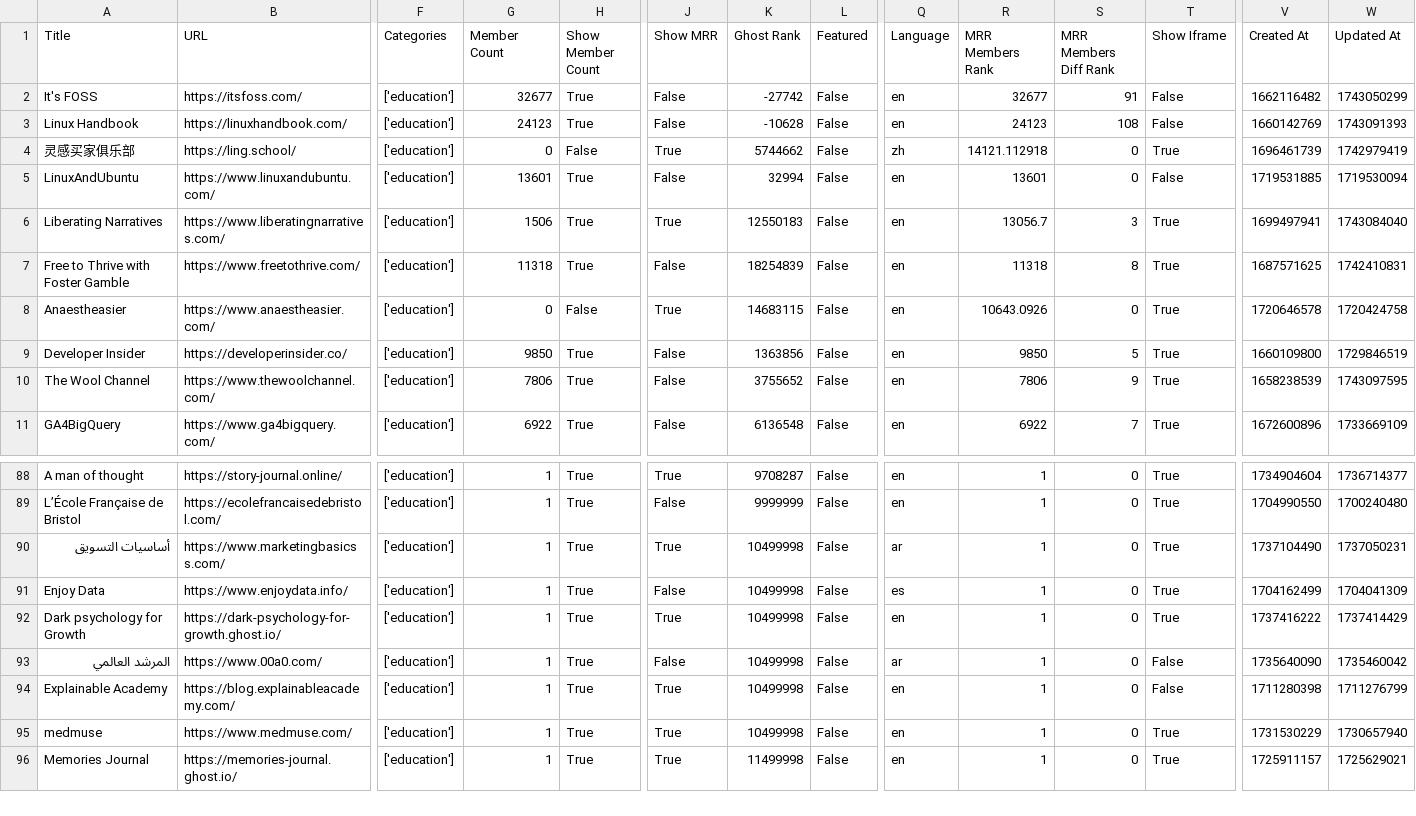
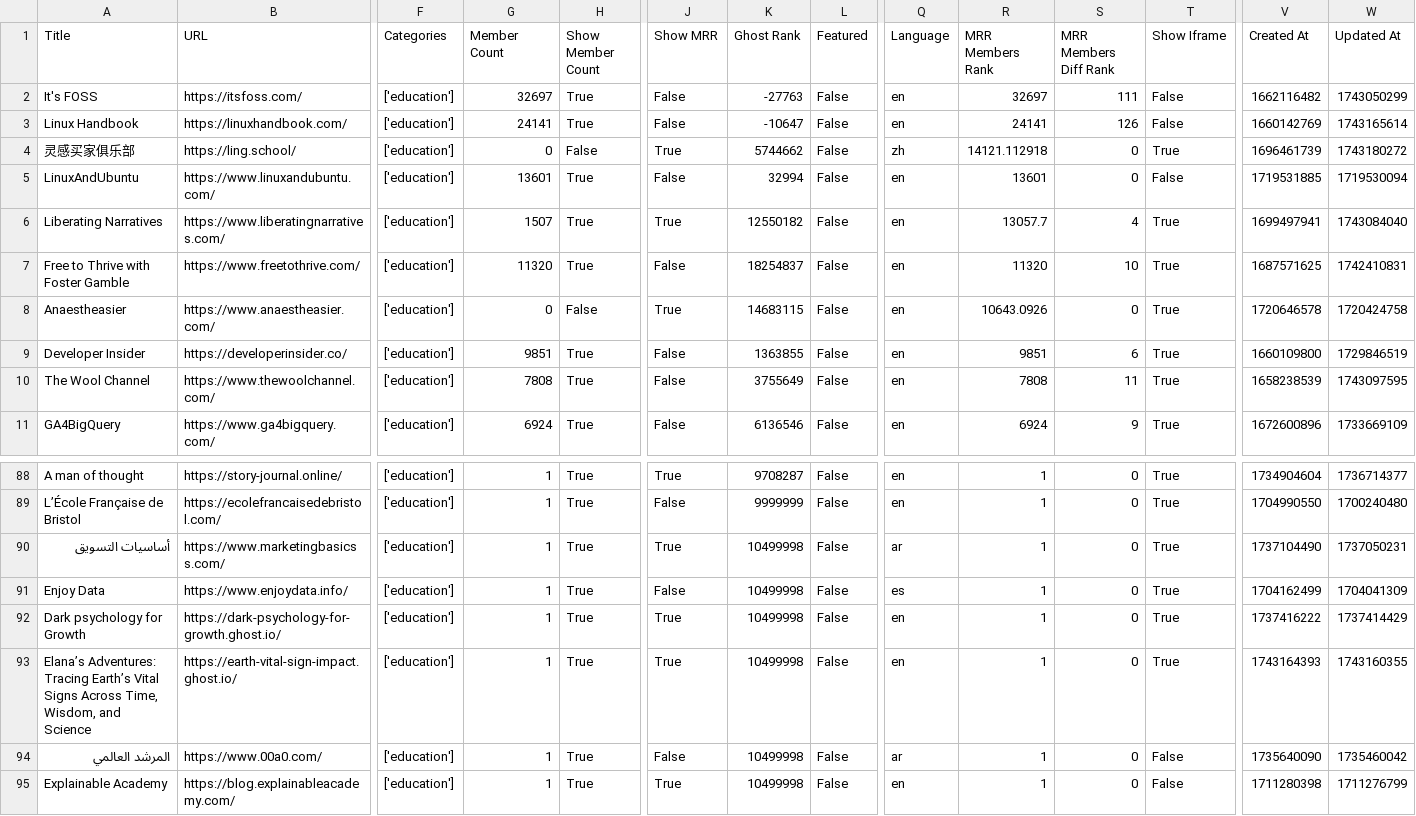
Before and after one commit to TheBoatyMcBoatFace/explore-ghosts, a CSV file: output/education.csv, drawn as a sheet; only a part is shown, gaps mark what is left out; the shorter side is filled out with more unchanged rows; rows hold the shown columns only; the diff covers the shown part only; the diff names each change by its address in the sheet, - before the commit and + after, or states it on an @@ line.

```diff
--- a/output/education.csv
+++ b/output/education.csv
-G2 (Member Count): 32677
+G2 (Member Count): 32697
-K2 (Ghost Rank): -27742
+K2 (Ghost Rank): -27763
-R2 (MRR Members Rank): 32677
+R2 (MRR Members Rank): 32697
-S2 (MRR Members Diff Rank): 91
+S2 (MRR Members Diff Rank): 111
-G3 (Member Count): 24123
+G3 (Member Count): 24141
-K3 (Ghost Rank): -10628
+K3 (Ghost Rank): -10647
-R3 (MRR Members Rank): 24123
+R3 (MRR Members Rank): 24141
-S3 (MRR Members Diff Rank): 108
+S3 (MRR Members Diff Rank): 126
-W3 (Updated At): 1743091393
+W3 (Updated At): 1743165614
-W4 (Updated At): 1742979419
+W4 (Updated At): 1743180272
-G6 (Member Count): 1506
+G6 (Member Count): 1507
-K6 (Ghost Rank): 12550183
+K6 (Ghost Rank): 12550182
-R6 (MRR Members Rank): 13056.7
+R6 (MRR Members Rank): 13057.7
-S6 (MRR Members Diff Rank): 3
+S6 (MRR Members Diff Rank): 4
-G7 (Member Count): 11318
+G7 (Member Count): 11320
-K7 (Ghost Rank): 18254839
+K7 (Ghost Rank): 18254837
-R7 (MRR Members Rank): 11318
+R7 (MRR Members Rank): 11320
-S7 (MRR Members Diff Rank): 8
+S7 (MRR Members Diff Rank): 10
-G9 (Member Count): 9850
+G9 (Member Count): 9851
-K9 (Ghost Rank): 1363856
+K9 (Ghost Rank): 1363855
-R9 (MRR Members Rank): 9850
+R9 (MRR Members Rank): 9851
-S9 (MRR Members Diff Rank): 5
+S9 (MRR Members Diff Rank): 6
-G10 (Member Count): 7806
+G10 (Member Count): 7808
-K10 (Ghost Rank): 3755652
+K10 (Ghost Rank): 3755649
-R10 (MRR Members Rank): 7806
+R10 (MRR Members Rank): 7808
-S10 (MRR Members Diff Rank): 9
+S10 (MRR Members Diff Rank): 11
-G11 (Member Count): 6922
+G11 (Member Count): 6924
-K11 (Ghost Rank): 6136548
+K11 (Ghost Rank): 6136546
-R11 (MRR Members Rank): 6922
+R11 (MRR Members Rank): 6924
-S11 (MRR Members Diff Rank): 7
+S11 (MRR Members Diff Rank): 9
+row 93: Elana’s Adventures: Tracing Earth’s Vital Signs Across Time, Wisdom, and Science | https://earth-vital-sign-impact.ghost.io/ | ['education'] | 1 | True | True | 10499998 | False | en | 1 | 0 | True | 1743164393 | 1743160355
```
Also changed, not shown: 66 edited cells elsewhere in this file, output/culture.csv, output/faith.csv, 30 other files.
